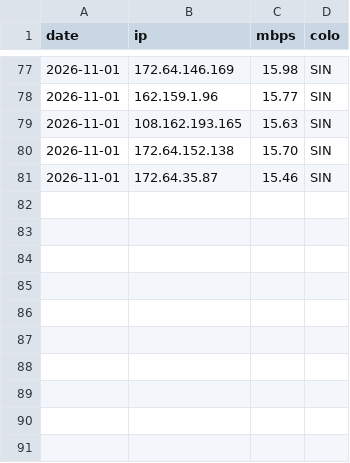
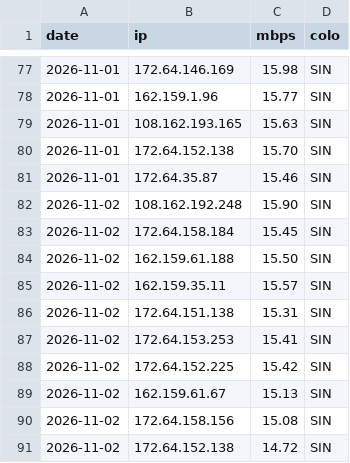
Before and after one commit to zxc125643/cf-ip-daily, a CSV file: history.csv, drawn as a sheet; only a part is shown, gaps mark what is left out.

Commit message:
hub2 speedtest 2026-11-02

```diff
--- a/history.csv
+++ b/history.csv
@@ -81 +81,11 @@ date,ip,mbps,colo
 2026-11-01,172.64.35.87,15.46,SIN
+2026-11-02,108.162.192.248,15.90,SIN
+2026-11-02,172.64.158.184,15.45,SIN
+2026-11-02,162.159.61.188,15.50,SIN
+2026-11-02,162.159.35.11,15.57,SIN
+2026-11-02,172.64.151.138,15.31,SIN
+2026-11-02,172.64.153.253,15.41,SIN
+2026-11-02,172.64.152.225,15.42,SIN
+2026-11-02,162.159.61.67,15.13,SIN
+2026-11-02,172.64.158.156,15.08,SIN
+2026-11-02,172.64.152.138,14.72,SIN
```
